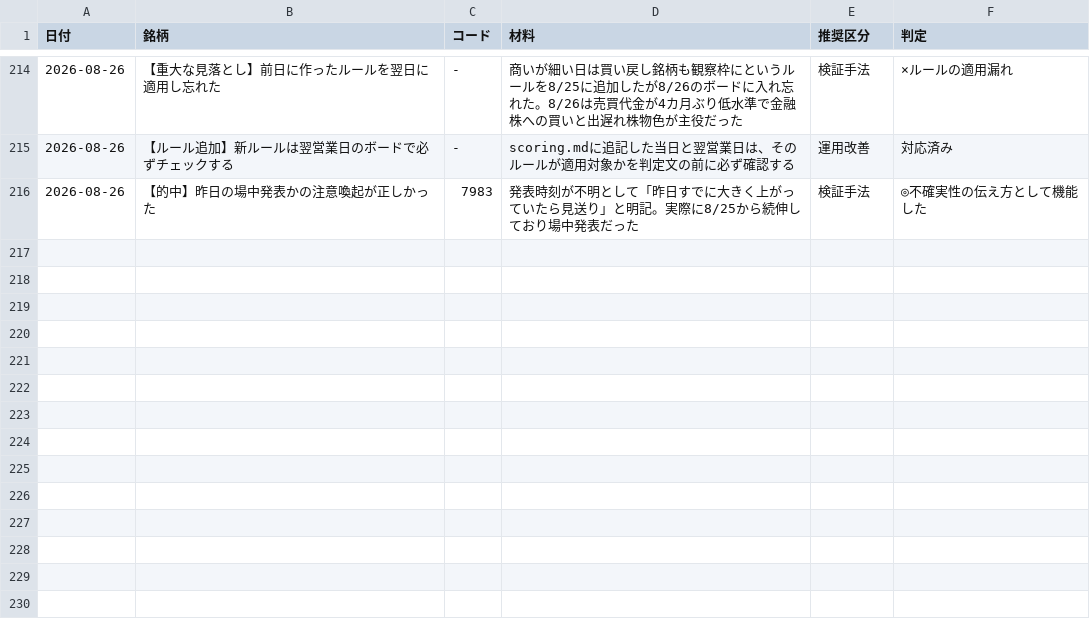
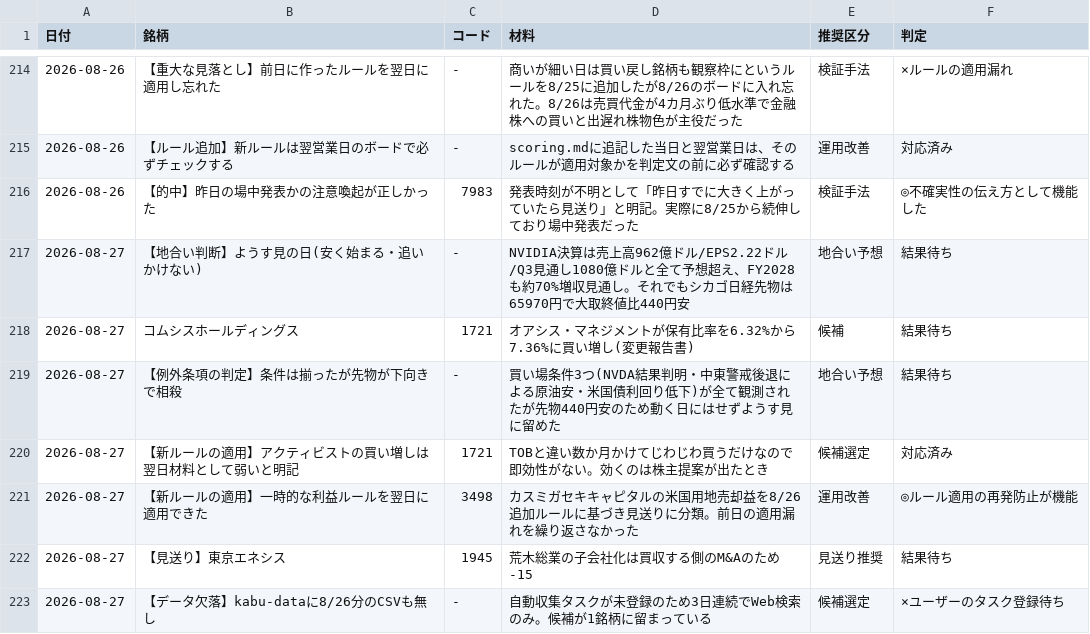
Before and after one commit to OGAKUZU/ogakuzu.github.io, a CSV file: automation/ledger/history.csv, drawn as a sheet; only a part is shown, gaps mark what is left out; the diff names each change by its address in the sheet, - before the commit and + after, or states it on an @@ line.

```diff
--- a/automation/ledger/history.csv
+++ b/automation/ledger/history.csv
+row 217: 2026-08-27 | 【地合い判断】ようす見の日(安く始まる・追いかけない) | - | NVIDIA決算は売上高962億ドル/EPS2.22ドル/Q3見通し1080億ドルと全て予想超え、FY2028も約70%増収見通し。それでもシカゴ日経先物は65970円で大取終値比440円安 | 地合い予想 | 結果待ち
+row 218: 2026-08-27 | コムシスホールディングス | 1721 | オアシス・マネジメントが保有比率を6.32%から7.36%に買い増し(変更報告書) | 候補 | 結果待ち
+row 219: 2026-08-27 | 【例外条項の判定】条件は揃ったが先物が下向きで相殺 | - | 買い場条件3つ(NVDA結果判明・中東警戒後退による原油安・米国債利回り低下)が全て観測されたが先物440円安のため動く日にはせずようす見に留めた | 地合い予想 | 結果待ち
+row 220: 2026-08-27 | 【新ルールの適用】アクティビストの買い増しは翌日材料として弱いと明記 | 1721 | TOBと違い数か月かけてじわじわ買うだけなので即効性がない。効くのは株主提案が出たとき | 候補選定 | 対応済み
+row 221: 2026-08-27 | 【新ルールの適用】一時的な利益ルールを翌日に適用できた | 3498 | カスミガセキキャピタルの米国用地売却益を8/26追加ルールに基づき見送りに分類。前日の適用漏れを繰り返さなかった | 運用改善 | ◎ルール適用の再発防止が機能
+row 222: 2026-08-27 | 【見送り】東京エネシス | 1945 | 荒木総業の子会社化は買収する側のM&Aのため-15 | 見送り推奨 | 結果待ち
+row 223: 2026-08-27 | 【データ欠落】kabu-dataに8/26分のCSVも無し | - | 自動収集タスクが未登録のため3日連続でWeb検索のみ。候補が1銘柄に留まっている | 候補選定 | ×ユーザーのタスク登録待ち
```
Also changed, not shown: 1 other file.
